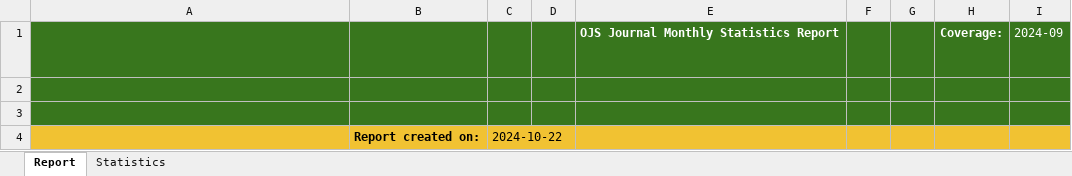
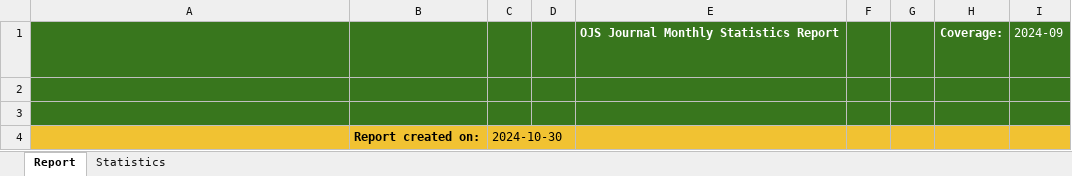
Before and after one commit to ualbertalib/ual_ojs_stats, an Excel workbook: reports/monthly_report_202409.xlsx, sheet Report, drawn as a sheet; values as stored, in another font and other column widths than the file's, no borders; formulas without a stored value are shown as written; charts and pictures not drawn; the diff names each change by its address in the sheet, - before the commit and + after, or states it on an @@ line.

Commit message:
Update scripts and report template

```diff
--- a/reports/monthly_report_202409.xlsx (sheet Report)
+++ b/reports/monthly_report_202409.xlsx (sheet Report)
-C4: 2024-10-22
+C4: 2024-10-30
```
Also changed, not shown: sheet Statistics, charts or pictures, files/NEW_UAL_OJS_Report_Template.xlsx, reports/quarterly_report_202409.xlsx, 11 other files.
